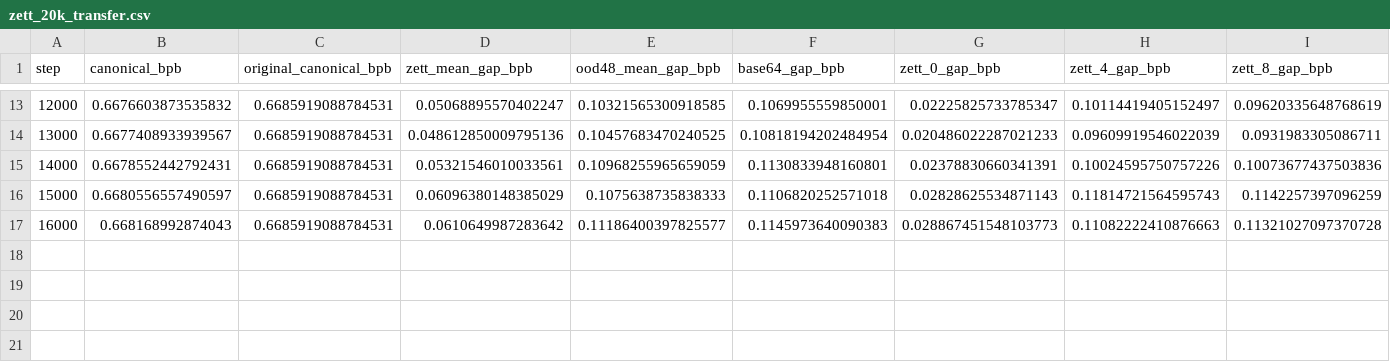
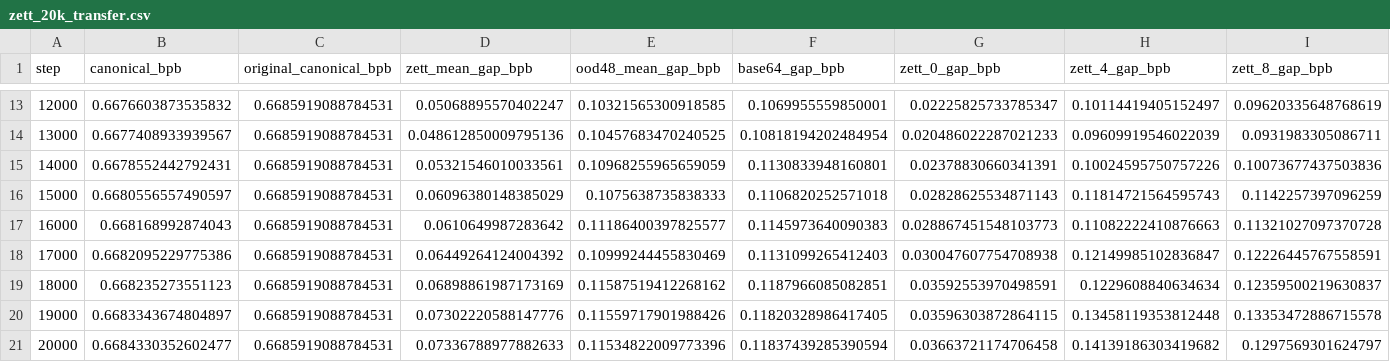
Before and after one commit to qingy1337/anytok, a CSV file: plots/zett_20k_transfer.csv, drawn as a sheet; only a part is shown, gaps mark what is left out; rows hold the shown columns only; the diff names each change by its address in the sheet, - before the commit and + after, or states it on an @@ line.

Commit message:
Refresh transfer plots through 20k

```diff
--- a/plots/zett_20k_transfer.csv
+++ b/plots/zett_20k_transfer.csv
+row 18: 17000 | 0.6682095229775386 | 0.6685919088784531 | 0.06449264124004392 | 0.10999244455830469 | 0.1131099265412403 | 0.030047607754708938 | 0.12149985102836847 | 0.12226445767558591
+row 19: 18000 | 0.668235273551123 | 0.6685919088784531 | 0.06898861987173169 | 0.11587519412268162 | 0.1187966085082851 | 0.03592553970498591 | 0.1229608840634634 | 0.12359500219630837
+row 20: 19000 | 0.6683343674804897 | 0.6685919088784531 | 0.07302220588147776 | 0.11559717901988426 | 0.11820328986417405 | 0.03596303872864115 | 0.13458119353812448 | 0.13353472886715578
+row 21: 20000 | 0.6684330352602477 | 0.6685919088784531 | 0.07336788977882633 | 0.11534822009773396 | 0.11837439285390594 | 0.03663721174706458 | 0.14139186303419682 | 0.1297569301624797
```
Also changed, not shown: 3 other files.
